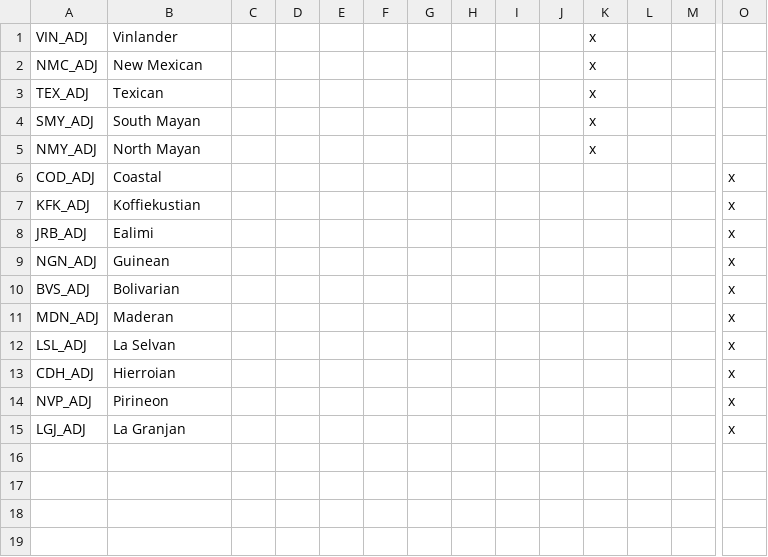
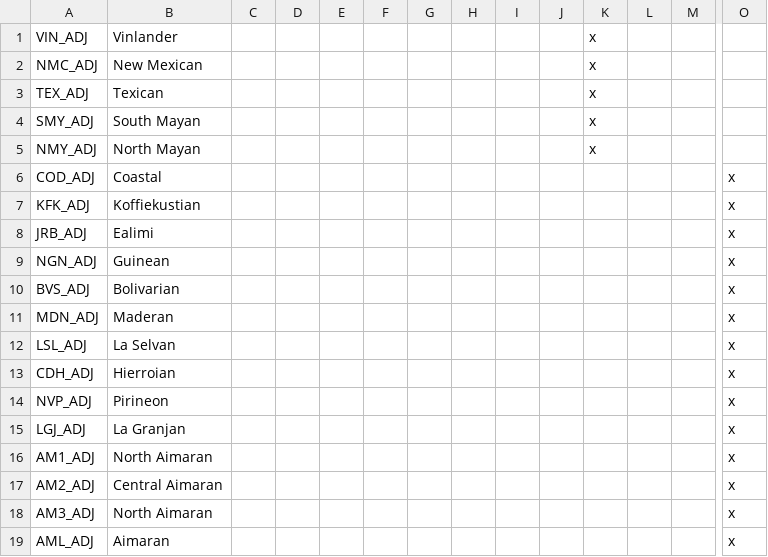
Before and after one commit to NevadaUK/Victoria2CrossCresentCrowns, a CSV file: 1800MegaSession/localisation/CountryAdj.csv, drawn as a sheet; only a part is shown, gaps mark what is left out; rows hold the shown columns only; the diff names each change by its address in the sheet, - before the commit and + after, or states it on an @@ line.

```diff
--- a/1800MegaSession/localisation/CountryAdj.csv
+++ b/1800MegaSession/localisation/CountryAdj.csv
+row 16: AM1_ADJ | North Aimaran |  |  |  |  |  |  |  |  |  |  |  | x
+row 17: AM2_ADJ | Central Aimaran |  |  |  |  |  |  |  |  |  |  |  | x
+row 18: AM3_ADJ | North Aimaran |  |  |  |  |  |  |  |  |  |  |  | x
+row 19: AML_ADJ | Aimaran |  |  |  |  |  |  |  |  |  |  |  | x
```
Also changed, not shown: 1800MegaSession/localisation/CountryNames.csv, 1800MegaSession/localisation/Events_and_Decisions.csv, 53 other files.
